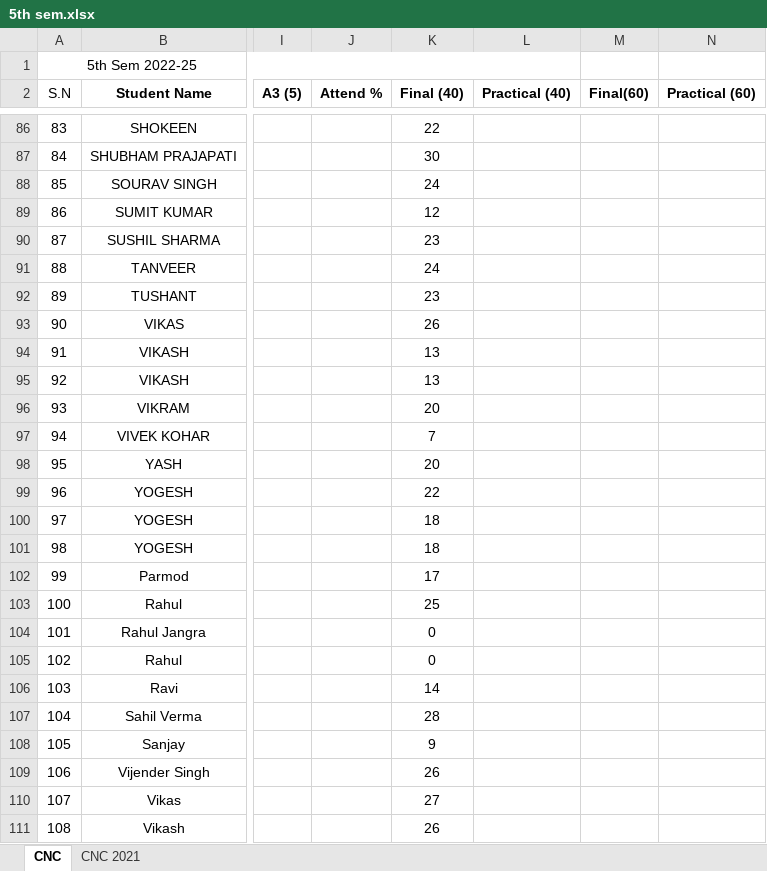
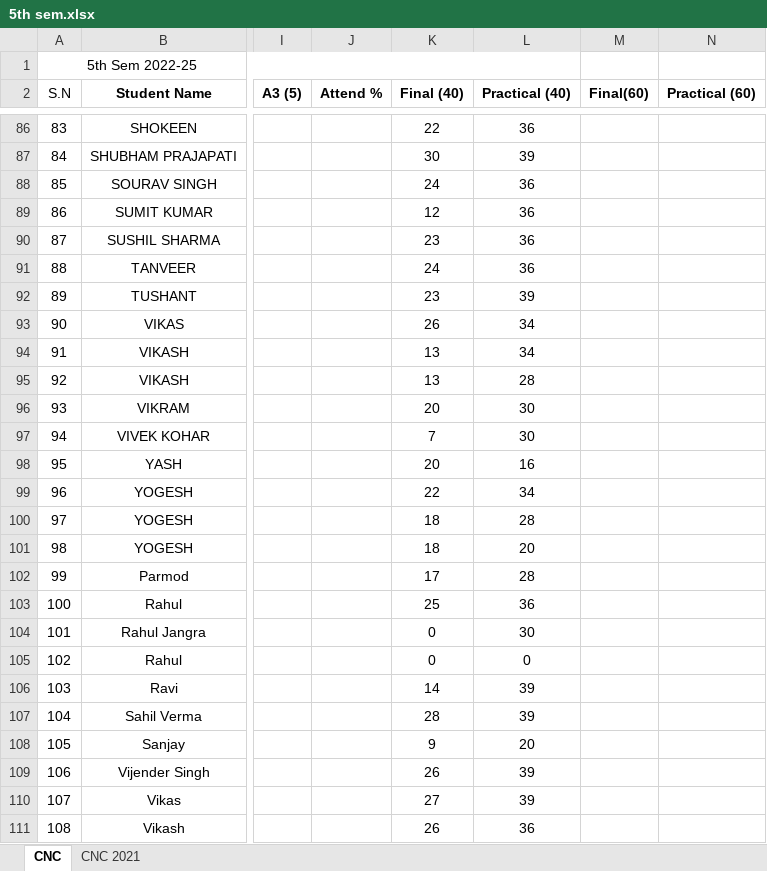
Before and after one commit to mechanicalcodingthunder/MechanicalCodingThunder.github.io, an Excel workbook: static/Upload/5th sem.xlsx, sheet CNC, drawn as a sheet; only a part is shown, gaps mark what is left out; values as stored, in another font and other column widths than the file's, no borders; conditional formats not drawn; the diff covers the shown part only; the diff names each change by its address in the sheet, - before the commit and + after, or states it on an @@ line.

```diff
--- a/static/Upload/5th sem.xlsx (sheet CNC)
+++ b/static/Upload/5th sem.xlsx (sheet CNC)
-L86 (Practical (40)): (empty)
+L86 (Practical (40)): 36
-L87 (Practical (40)): (empty)
+L87 (Practical (40)): 39
-L88:L91 (Practical (40)): (empty)
+L88:L91 (Practical (40)): 36
-L92 (Practical (40)): (empty)
+L92 (Practical (40)): 39
-L93:L94 (Practical (40)): (empty)
+L93:L94 (Practical (40)): 34
-L95 (Practical (40)): (empty)
+L95 (Practical (40)): 28
-L96:L97 (Practical (40)): (empty)
+L96:L97 (Practical (40)): 30
-L98 (Practical (40)): (empty)
+L98 (Practical (40)): 16
-L99 (Practical (40)): (empty)
+L99 (Practical (40)): 34
-L100 (Practical (40)): (empty)
+L100 (Practical (40)): 28
-L101 (Practical (40)): (empty)
+L101 (Practical (40)): 20
-L102 (Practical (40)): (empty)
+L102 (Practical (40)): 28
-L103 (Practical (40)): (empty)
+L103 (Practical (40)): 36
-L104 (Practical (40)): (empty)
+L104 (Practical (40)): 30
-L105 (Practical (40)): (empty)
+L105 (Practical (40)): 0
-L106:L107 (Practical (40)): (empty)
+L106:L107 (Practical (40)): 39
-L108 (Practical (40)): (empty)
+L108 (Practical (40)): 20
-L109:L110 (Practical (40)): (empty)
+L109:L110 (Practical (40)): 39
-L111 (Practical (40)): (empty)
+L111 (Practical (40)): 36
```
Also changed, not shown: 27 edited cells elsewhere in this sheet, 1 other file.
